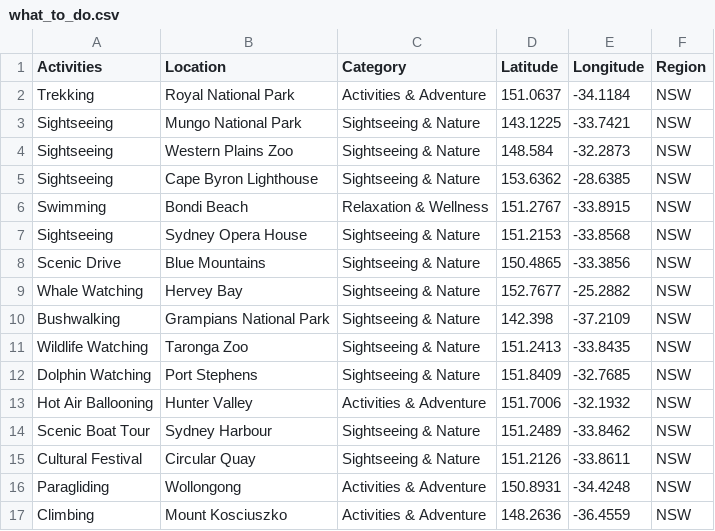
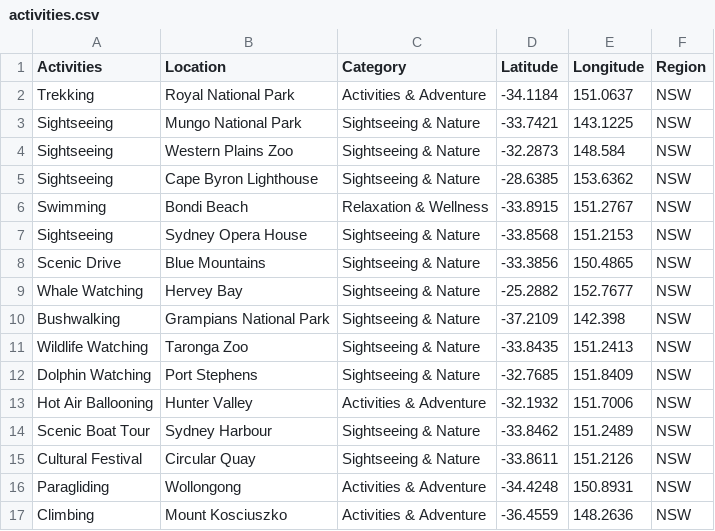
Before and after one commit to axwes/FIT3179-A2, a CSV file: What_To_Do/activities.csv (was What_To_Do/what_to_do.csv), drawn as a sheet; only a part is shown; the diff covers the shown part only.

Commit message:
modified the csv

```diff
--- a/What_To_Do/what_to_do.csv
+++ b/What_To_Do/activities.csv
@@ -1,17 +1,17 @@
 Activities,Location,Category,Latitude,Longitude,Region
-Trekking,Royal National Park,Activities & Adventure,151.0637,-34.1184,NSW
-Sightseeing,Mungo National Park,Sightseeing & Nature,143.1225,-33.7421,NSW
-Sightseeing,Western Plains Zoo,Sightseeing & Nature,148.584,-32.2873,NSW
-Sightseeing,Cape Byron Lighthouse,Sightseeing & Nature,153.6362,-28.6385,NSW
-Swimming,Bondi Beach,Relaxation & Wellness,151.2767,-33.8915,NSW
-Sightseeing,Sydney Opera House,Sightseeing & Nature,151.2153,-33.8568,NSW
-Scenic Drive,Blue Mountains,Sightseeing & Nature,150.4865,-33.3856,NSW
-Whale Watching,Hervey Bay,Sightseeing & Nature,152.7677,-25.2882,NSW
-Bushwalking,Grampians National Park,Sightseeing & Nature,142.398,-37.2109,NSW
-Wildlife Watching,Taronga Zoo,Sightseeing & Nature,151.2413,-33.8435,NSW
-Dolphin Watching,Port Stephens,Sightseeing & Nature,151.8409,-32.7685,NSW
-Hot Air Ballooning,Hunter Valley,Activities & Adventure,151.7006,-32.1932,NSW
-Scenic Boat Tour,Sydney Harbour,Sightseeing & Nature,151.2489,-33.8462,NSW
-Cultural Festival,Circular Quay,Sightseeing & Nature,151.2126,-33.8611,NSW
-Paragliding,Wollongong,Activities & Adventure,150.8931,-34.4248,NSW
-Climbing,Mount Kosciuszko,Activities & Adventure,148.2636,-36.4559,NSW
+Trekking,Royal National Park,Activities & Adventure,-34.1184,151.0637,NSW
+Sightseeing,Mungo National Park,Sightseeing & Nature,-33.7421,143.1225,NSW
+Sightseeing,Western Plains Zoo,Sightseeing & Nature,-32.2873,148.584,NSW
+Sightseeing,Cape Byron Lighthouse,Sightseeing & Nature,-28.6385,153.6362,NSW
+Swimming,Bondi Beach,Relaxation & Wellness,-33.8915,151.2767,NSW
+Sightseeing,Sydney Opera House,Sightseeing & Nature,-33.8568,151.2153,NSW
+Scenic Drive,Blue Mountains,Sightseeing & Nature,-33.3856,150.4865,NSW
+Whale Watching,Hervey Bay,Sightseeing & Nature,-25.2882,152.7677,NSW
+Bushwalking,Grampians National Park,Sightseeing & Nature,-37.2109,142.398,NSW
+Wildlife Watching,Taronga Zoo,Sightseeing & Nature,-33.8435,151.2413,NSW
+Dolphin Watching,Port Stephens,Sightseeing & Nature,-32.7685,151.8409,NSW
+Hot Air Ballooning,Hunter Valley,Activities & Adventure,-32.1932,151.7006,NSW
+Scenic Boat Tour,Sydney Harbour,Sightseeing & Nature,-33.8462,151.2489,NSW
+Cultural Festival,Circular Quay,Sightseeing & Nature,-33.8611,151.2126,NSW
+Paragliding,Wollongong,Activities & Adventure,-34.4248,150.8931,NSW
+Climbing,Mount Kosciuszko,Activities & Adventure,-36.4559,148.2636,NSW
```
Also changed, not shown: 31 edited cells elsewhere in this file.
